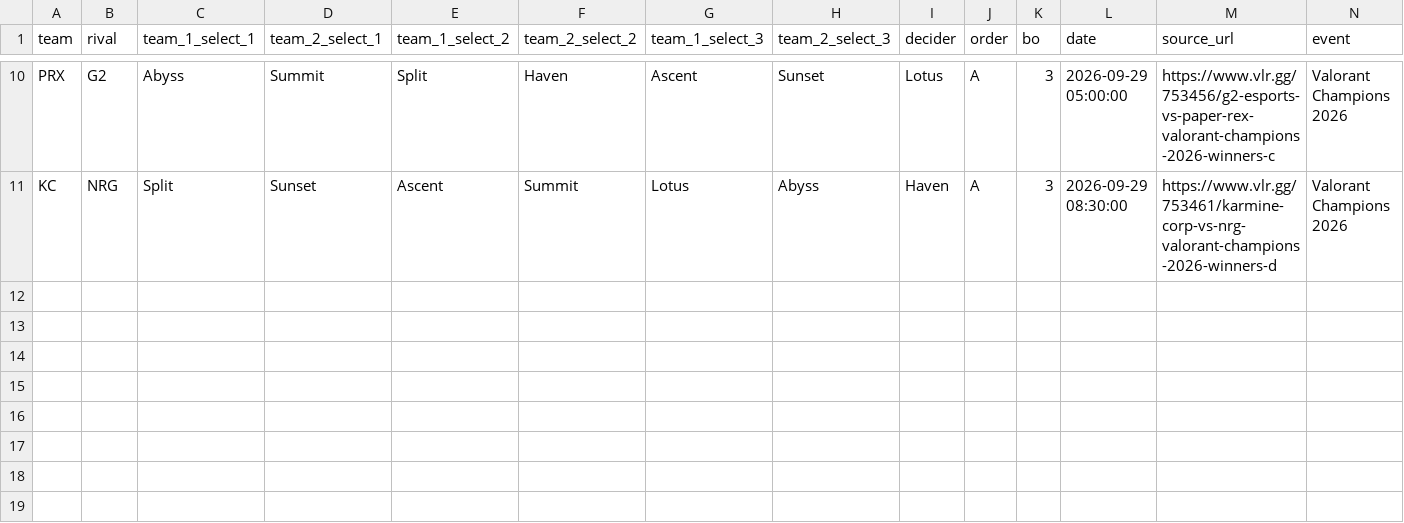
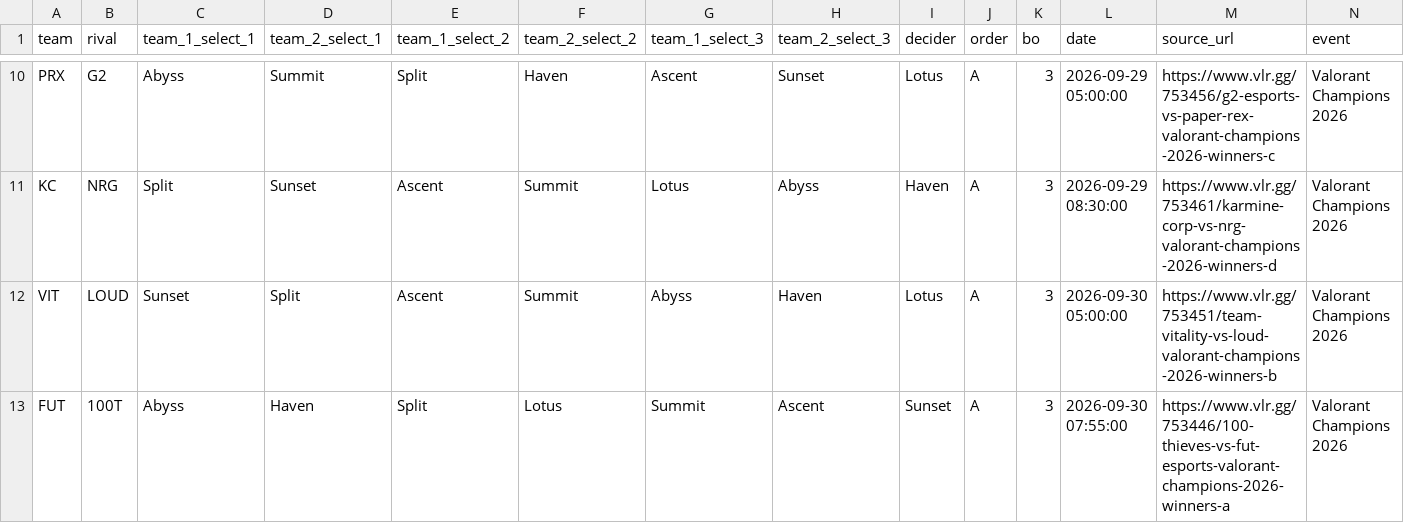
Before and after one commit to RkTcaster/vlr-scraper, a CSV file: csv/valorant_champions_2026/draft_valorant_champions_2026.csv, drawn as a sheet; only a part is shown, gaps mark what is left out; the diff names each change by its address in the sheet, - before the commit and + after, or states it on an @@ line.

```diff
--- a/csv/valorant_champions_2026/draft_valorant_champions_2026.csv
+++ b/csv/valorant_champions_2026/draft_valorant_champions_2026.csv
+row 12: VIT | LOUD | Sunset | Split | Ascent | Summit | Abyss | Haven | Lotus | A | 3 | 2026-09-30 05:00:00 | https://www.vlr.gg/753451/team-vitality-vs-loud-valorant-champions-2026-winners-b | Valorant Champions 2026
+row 13: FUT | 100T | Abyss | Haven | Split | Lotus | Summit | Ascent | Sunset | A | 3 | 2026-09-30 07:55:00 | https://www.vlr.gg/753446/100-thieves-vs-fut-esports-valorant-champions-2026-winners-a | Valorant Champions 2026
```
Also changed, not shown: csv/scrape_log.csv, csv/upload_log.csv, 4 other files.
